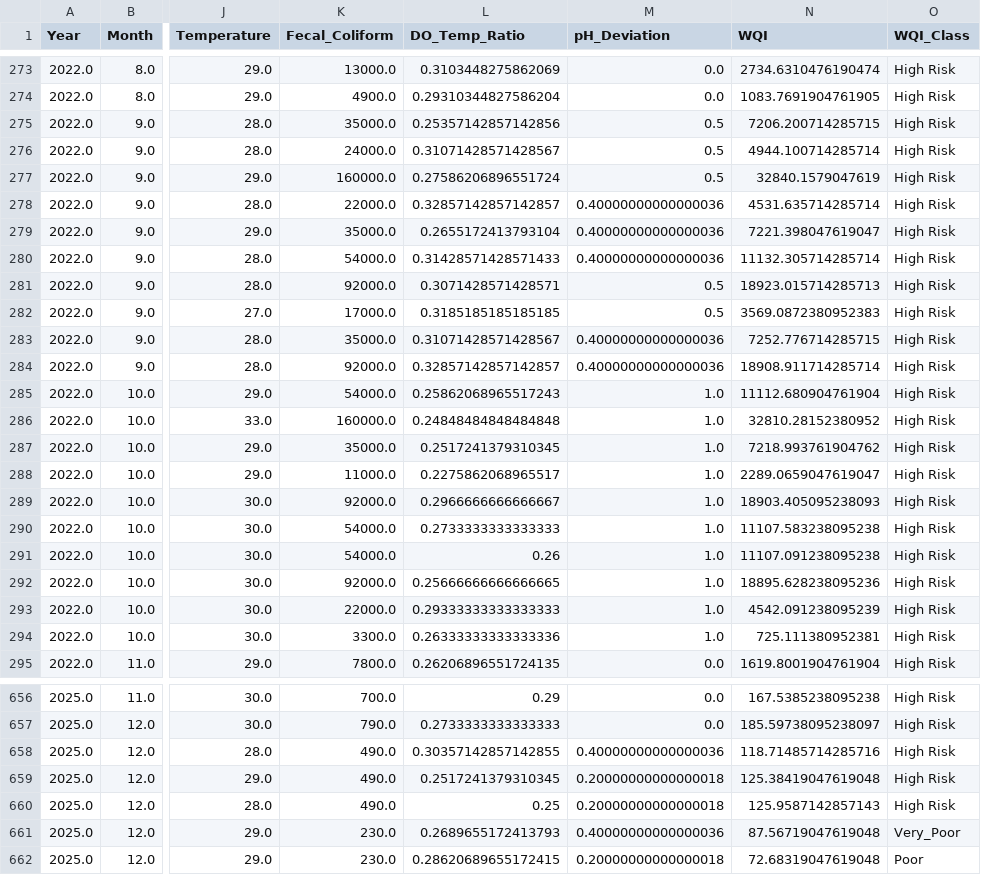
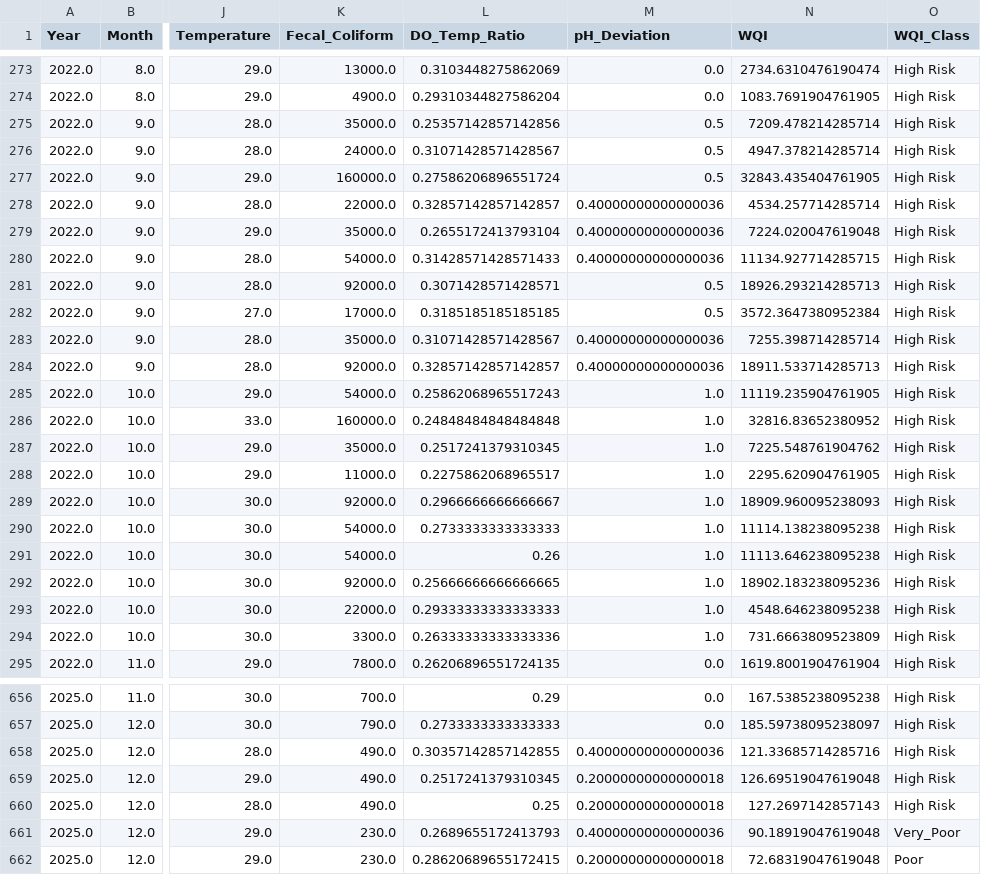
Before and after one commit to laymedabe/water_analysis-, a CSV file: outputs/WQMA_JRS_with_WQI_classes.csv, drawn as a sheet; only a part is shown, gaps mark what is left out; the diff covers the shown part only; the diff names each change by its address in the sheet, - before the commit and + after, or states it on an @@ line.

```diff
--- a/outputs/WQMA_JRS_with_WQI_classes.csv
+++ b/outputs/WQMA_JRS_with_WQI_classes.csv
-N275 (WQI): 7206.200714285715
+N275 (WQI): 7209.478214285714
-N276 (WQI): 4944.100714285714
+N276 (WQI): 4947.378214285714
-N277 (WQI): 32840.1579047619
+N277 (WQI): 32843.435404761905
-N278 (WQI): 4531.635714285714
+N278 (WQI): 4534.257714285714
-N279 (WQI): 7221.398047619047
+N279 (WQI): 7224.020047619048
-N280 (WQI): 11132.305714285714
+N280 (WQI): 11134.927714285715
-N281 (WQI): 18923.015714285713
+N281 (WQI): 18926.293214285713
-N282 (WQI): 3569.0872380952383
+N282 (WQI): 3572.3647380952384
-N283 (WQI): 7252.776714285715
+N283 (WQI): 7255.398714285714
-N284 (WQI): 18908.911714285714
+N284 (WQI): 18911.533714285713
-N285 (WQI): 11112.680904761904
+N285 (WQI): 11119.235904761905
-N286 (WQI): 32810.28152380952
+N286 (WQI): 32816.83652380952
-N287 (WQI): 7218.993761904762
+N287 (WQI): 7225.548761904762
-N288 (WQI): 2289.0659047619047
+N288 (WQI): 2295.620904761905
-N289 (WQI): 18903.405095238093
+N289 (WQI): 18909.960095238093
-N290 (WQI): 11107.583238095238
+N290 (WQI): 11114.138238095238
-N291 (WQI): 11107.091238095238
+N291 (WQI): 11113.646238095238
-N292 (WQI): 18895.628238095236
+N292 (WQI): 18902.183238095236
-N293 (WQI): 4542.091238095239
+N293 (WQI): 4548.646238095238
-N294 (WQI): 725.111380952381
+N294 (WQI): 731.6663809523809
-N658 (WQI): 118.71485714285716
+N658 (WQI): 121.33685714285716
-N659 (WQI): 125.38419047619048
+N659 (WQI): 126.69519047619048
-N660 (WQI): 125.9587142857143
+N660 (WQI): 127.2697142857143
-N661 (WQI): 87.56719047619048
+N661 (WQI): 90.18919047619048
```
Also changed, not shown: 112 edited cells elsewhere in this file, outputs/model_results.csv, 7 other files.
